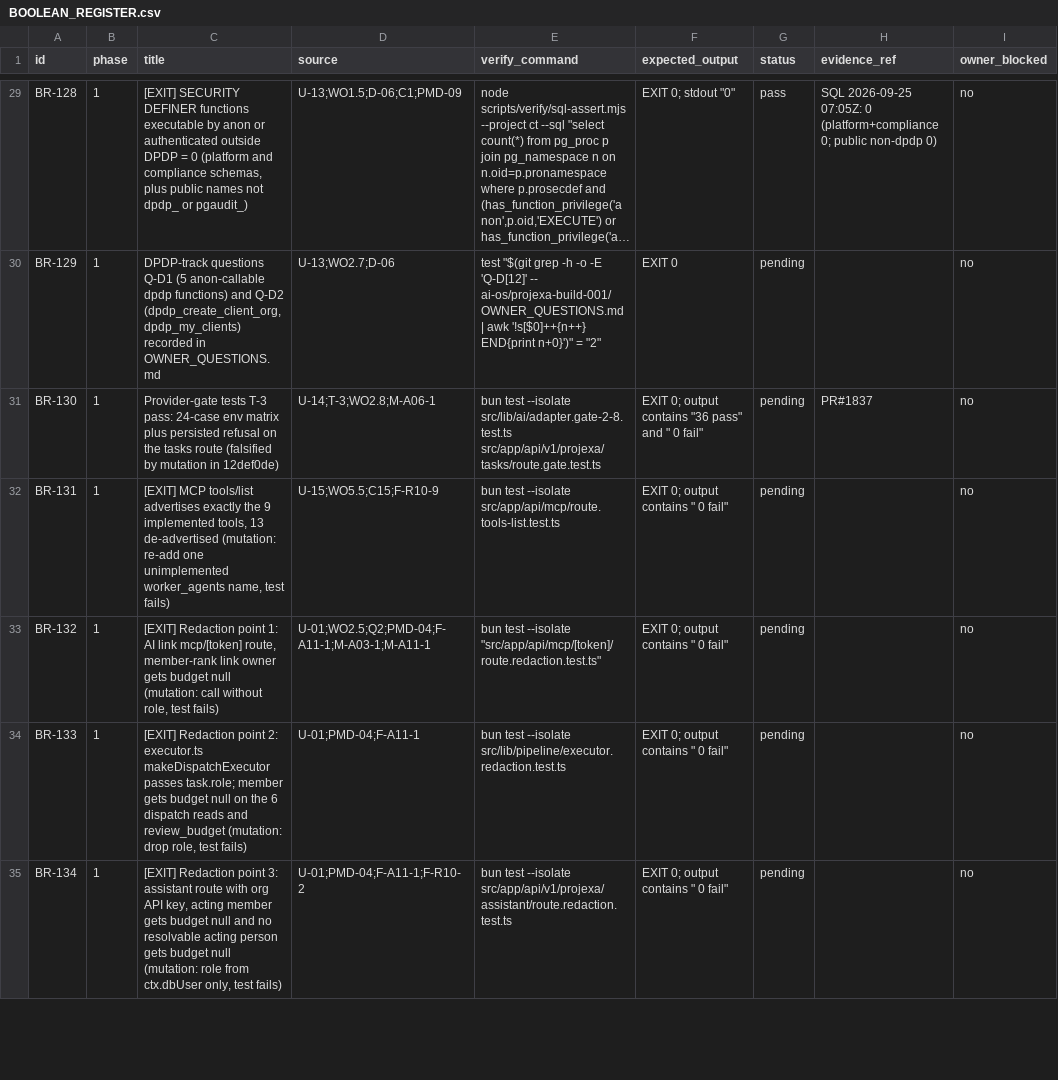
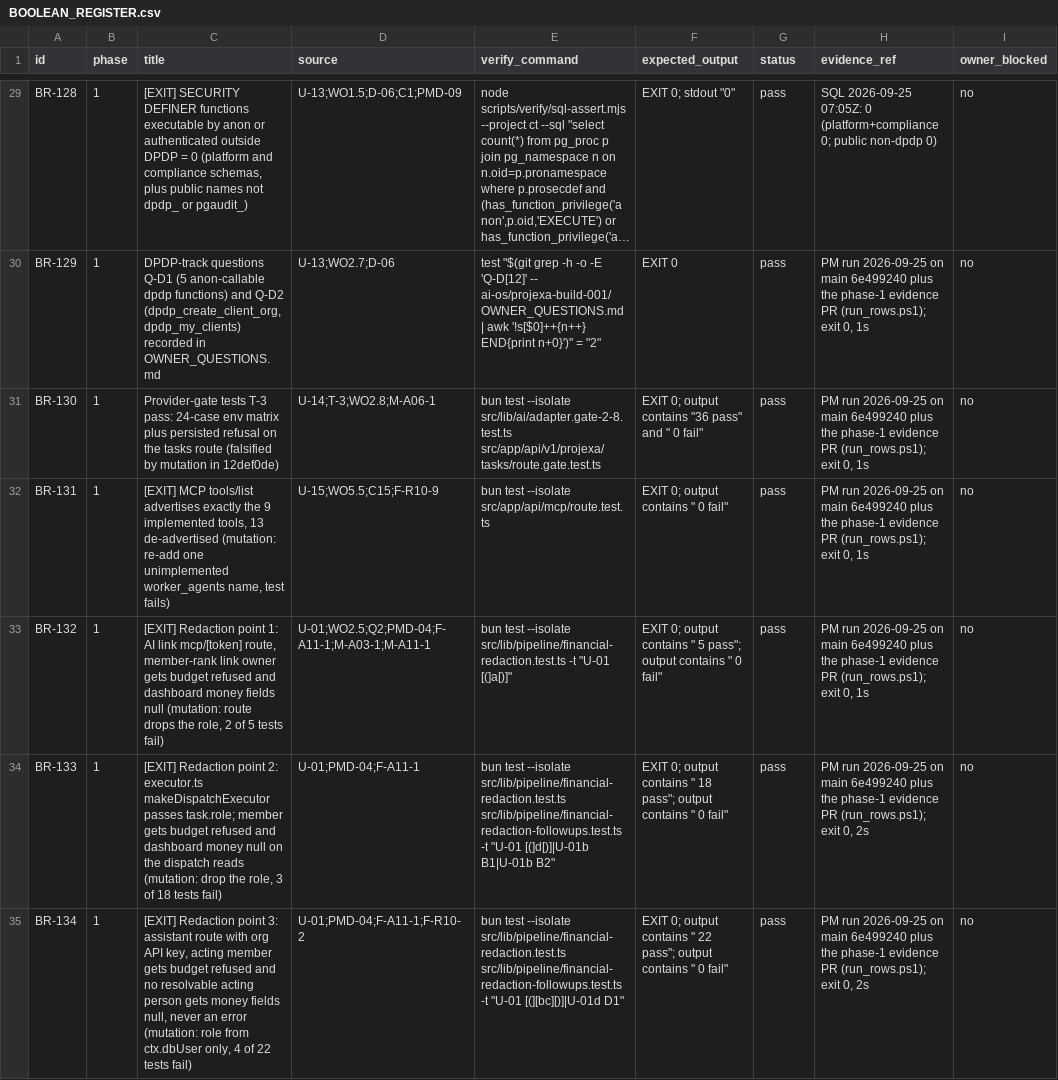
Before and after one commit to FChecklist/compliance-tracker, a CSV file: ai-os/projexa-build-001/BOOLEAN_REGISTER.csv, drawn as a sheet; only a part is shown, gaps mark what is left out; long unchanged cells end in …; the diff covers the shown part only; the diff names each change by its address in the sheet, - before the commit and + after, or states it on an @@ line.

```diff
--- a/ai-os/projexa-build-001/BOOLEAN_REGISTER.csv
+++ b/ai-os/projexa-build-001/BOOLEAN_REGISTER.csv
-G30:G35 (status): pending
+G30:G35 (status): pass
-H30 (evidence_ref): (empty)
+H30 (evidence_ref): PM run 2026-09-25 on main 6e499240 plus the phase-1 evidence PR (run_rows.ps1); exit 0, 1s
-H31 (evidence_ref): PR#1837
+H31 (evidence_ref): PM run 2026-09-25 on main 6e499240 plus the phase-1 evidence PR (run_rows.ps1); exit 0, 1s
-E32 (verify_command): …test --isolate src/app/api/mcp/route.tools-list.test.ts
+E32 (verify_command): …test --isolate src/app/api/mcp/route.test.ts
-H32:H33 (evidence_ref): (empty)
+H32:H33 (evidence_ref): PM run 2026-09-25 on main 6e499240 plus the phase-1 evidence PR (run_rows.ps1); exit 0, 1s
-C33 (title): …gets budget null (mutation: call without role, test fails)
+C33 (title): …gets budget refused and dashboard money fields null (mutation: route drops the role, 2 of 5 tests fail)
-E33 (verify_command): …test --isolate "src/app/api/mcp/[token]/route.redaction.test.ts"
+E33 (verify_command): …test --isolate src/lib/pipeline/financial-redaction.test.ts -t "U-01 [(]a[)]"
-F33 (expected_output): …contains " 0 fail"
+F33 (expected_output): …contains " 5 pass"; output contains " 0 fail"
-C34 (title): …gets budget null on the 6 dispatch reads and review_budget (mutation: drop role, test fails)
+C34 (title): …gets budget refused and dashboard money null on the dispatch reads (mutation: drop the role, 3 of 18 tests fail)
-E34 (verify_command): …test --isolate src/lib/pipeline/executor.redaction.test.ts
+E34 (verify_command): …test --isolate src/lib/pipeline/financial-redaction.test.ts src/lib/pipeline/financial-redaction-followups.test.ts -t "U-01 [(]d[)]|U-01b B1|U-01b B2"
-F34 (expected_output): …contains " 0 fail"
+F34 (expected_output): …contains " 18 pass"; output contains " 0 fail"
-H34:H35 (evidence_ref): (empty)
+H34:H35 (evidence_ref): PM run 2026-09-25 on main 6e499240 plus the phase-1 evidence PR (run_rows.ps1); exit 0, 2s
-C35 (title): …gets budget null and no resolvable acting person gets budget null (mutation: role from ctx.dbUser only, test fails)
+C35 (title): …gets budget refused and no resolvable acting person gets money fields null, never an error (mutation: role from ctx.dbUser only, 4 of 22 tests fail)
-E35 (verify_command): …test --isolate src/app/api/v1/projexa/assistant/route.redaction.test.ts
+E35 (verify_command): …test --isolate src/lib/pipeline/financial-redaction.test.ts src/lib/pipeline/financial-redaction-followups.test.ts -t "U-01 [(][bc][)]|U-01d D1"
-F35 (expected_output): …contains " 0 fail"
+F35 (expected_output): …contains " 22 pass"; output contains " 0 fail"
```
Also changed, not shown: 71 edited cells elsewhere in this file, 4 other files.
